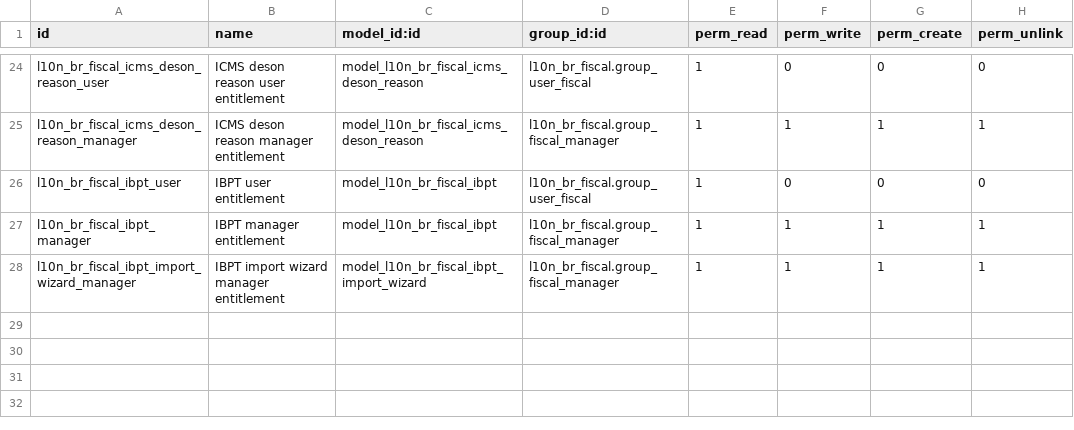
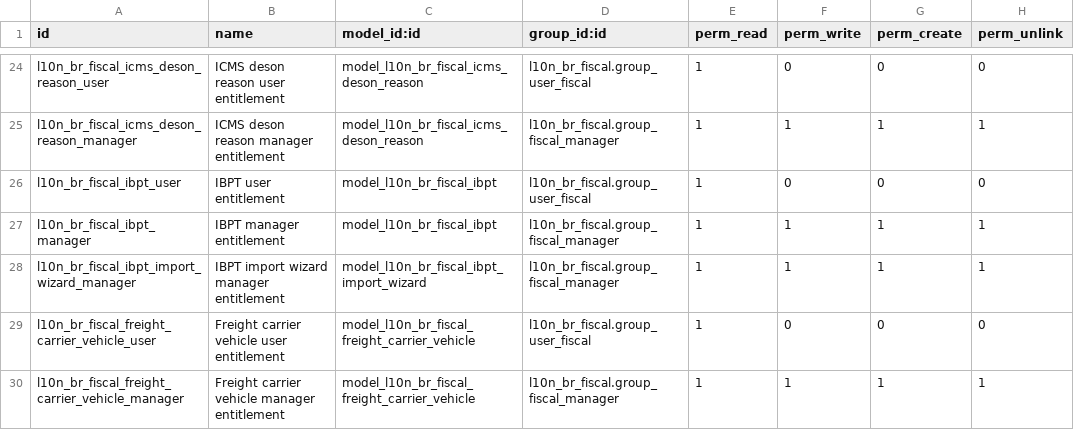
Before and after one commit to vinicri/odoo, a CSV file: hiperpan/addons/l10n_br_fiscal/security/ir.model.access.csv, drawn as a sheet; only a part is shown, gaps mark what is left out; the diff names each change by its address in the sheet, - before the commit and + after, or states it on an @@ line.

Commit message:
freight carrier and vehicles

```diff
--- a/hiperpan/addons/l10n_br_fiscal/security/ir.model.access.csv
+++ b/hiperpan/addons/l10n_br_fiscal/security/ir.model.access.csv
+row 29: l10n_br_fiscal_freight_carrier_vehicle_user | Freight carrier vehicle user entitlement | model_l10n_br_fiscal_freight_carrier_vehicle | l10n_br_fiscal.group_user_fiscal | 1 | 0 | 0 | 0
+row 30: l10n_br_fiscal_freight_carrier_vehicle_manager | Freight carrier vehicle manager entitlement | model_l10n_br_fiscal_freight_carrier_vehicle | l10n_br_fiscal.group_fiscal_manager | 1 | 1 | 1 | 1
```
Also changed, not shown: 10 other files.
